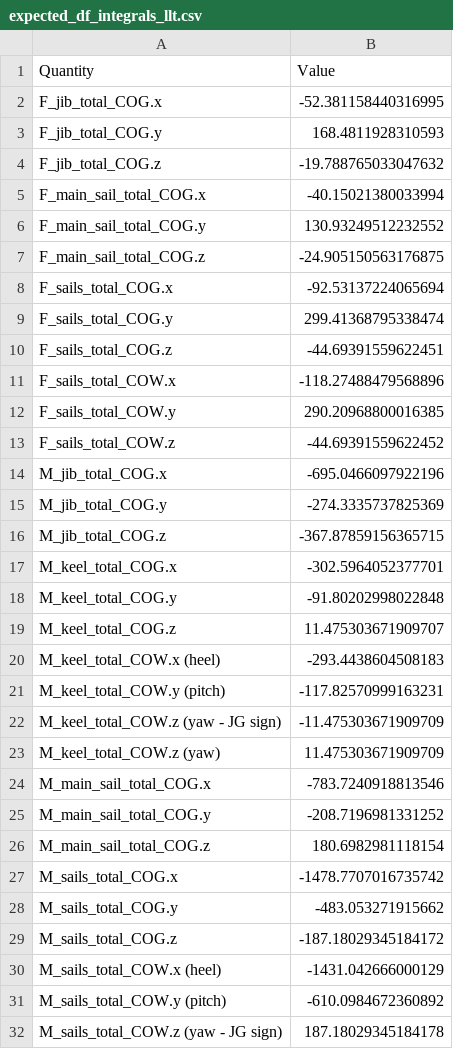
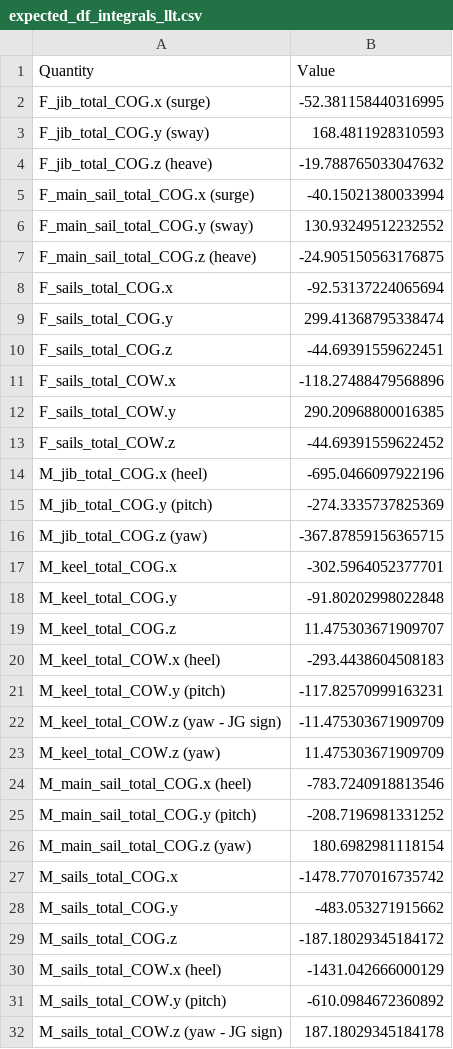
Before and after one commit to ggruszczynski/sailingVLM, a CSV file: tests_VLM/InputFiles/expected_df_integrals_llt.csv, drawn as a sheet; only a part is shown.

Commit message:
wip - test update

```diff
--- a/tests_VLM/InputFiles/expected_df_integrals_llt.csv
+++ b/tests_VLM/InputFiles/expected_df_integrals_llt.csv
@@ -1,8 +1,8 @@
 Quantity,Value
-F_jib_total_COG.x,-52.381158440316995
-F_jib_total_COG.y,168.4811928310593
-F_jib_total_COG.z,-19.788765033047632
-F_main_sail_total_COG.x,-40.15021380033994
-F_main_sail_total_COG.y,130.93249512232552
-F_main_sail_total_COG.z,-24.905150563176875
+F_jib_total_COG.x (surge),-52.381158440316995
+F_jib_total_COG.y (sway),168.4811928310593
+F_jib_total_COG.z (heave),-19.788765033047632
+F_main_sail_total_COG.x (surge),-40.15021380033994
+F_main_sail_total_COG.y (sway),130.93249512232552
+F_main_sail_total_COG.z (heave),-24.905150563176875
 F_sails_total_COG.x,-92.53137224065694
@@ -13,5 +13,5 @@ F_sails_total_COW.y,290.20968800016385
 F_sails_total_COW.z,-44.69391559622452
-M_jib_total_COG.x,-695.0466097922196
-M_jib_total_COG.y,-274.3335737825369
-M_jib_total_COG.z,-367.87859156365715
+M_jib_total_COG.x (heel),-695.0466097922196
+M_jib_total_COG.y (pitch),-274.3335737825369
+M_jib_total_COG.z (yaw),-367.87859156365715
 M_keel_total_COG.x,-302.5964052377701
@@ -23,5 +23,5 @@ M_keel_total_COW.z (yaw - JG sign),-11.475303671909709
 M_keel_total_COW.z (yaw),11.475303671909709
-M_main_sail_total_COG.x,-783.7240918813546
-M_main_sail_total_COG.y,-208.7196981331252
-M_main_sail_total_COG.z,180.6982981118154
+M_main_sail_total_COG.x (heel),-783.7240918813546
+M_main_sail_total_COG.y (pitch),-208.7196981331252
+M_main_sail_total_COG.z (yaw),180.6982981118154
 M_sails_total_COG.x,-1478.7707016735742
```
Also changed, not shown: tests_VLM/InputFiles/expected_df_integrals_vlm.csv, 15 other files.
